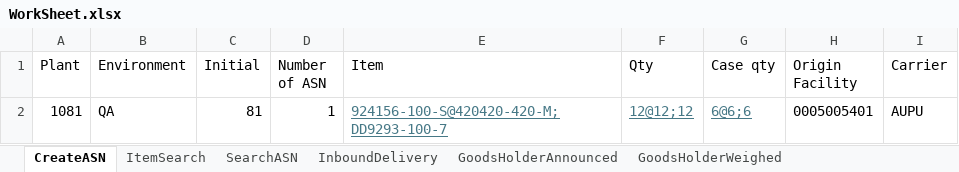
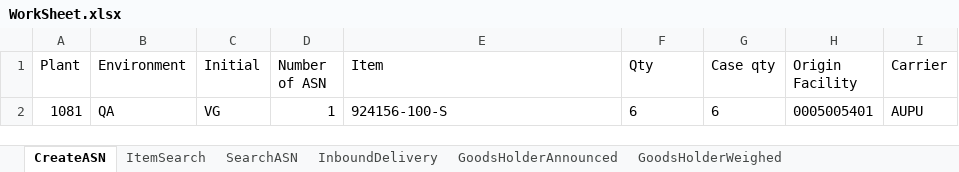
Before and after one commit to Vino0585/Nike, an Excel workbook: J30/Input_files/WorkSheet.xlsx, sheet CreateASN, drawn as a sheet; values as stored, in another font and other column widths than the file's, no borders; the diff names each change by its address in the sheet, - before the commit and + after, or states it on an @@ line.

```diff
--- a/J30/Input_files/WorkSheet.xlsx (sheet CreateASN)
+++ b/J30/Input_files/WorkSheet.xlsx (sheet CreateASN)
-C2 (Initial): 81
+C2 (Initial): VG
-E2 (Item): 924156-100-S@420420-420-M;DD9293-100-7
+E2 (Item): 924156-100-S
@@ E2:G2 underline: on → off, text colour: #467886 → black @@
-F2 (Qty): 12@12;12
+F2 (Qty): 6
-G2 (Case qty): 6@6;6
+G2 (Case qty): 6
```
Also changed, not shown: sheet InboundMaster, other sheet tabs, J30/Input_files/WorkSheet1.xlsx, J30/Output_files/ASN_Creation_Report.xlsx, 7 other files.
